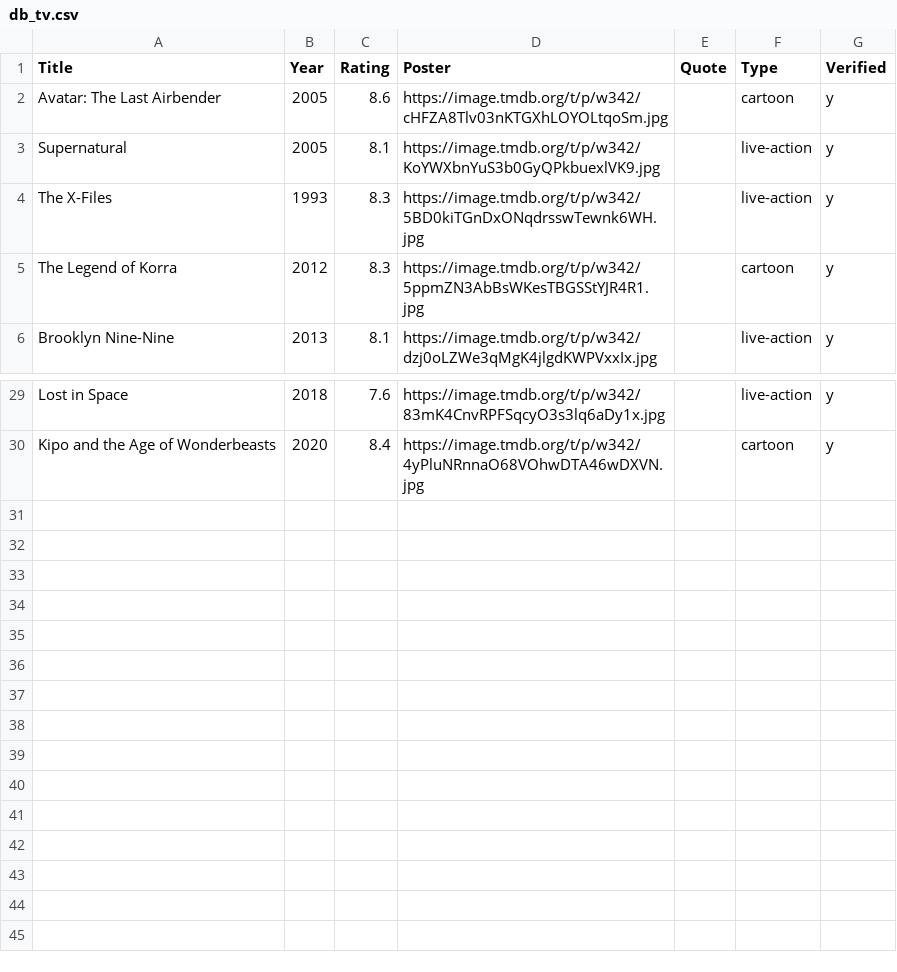
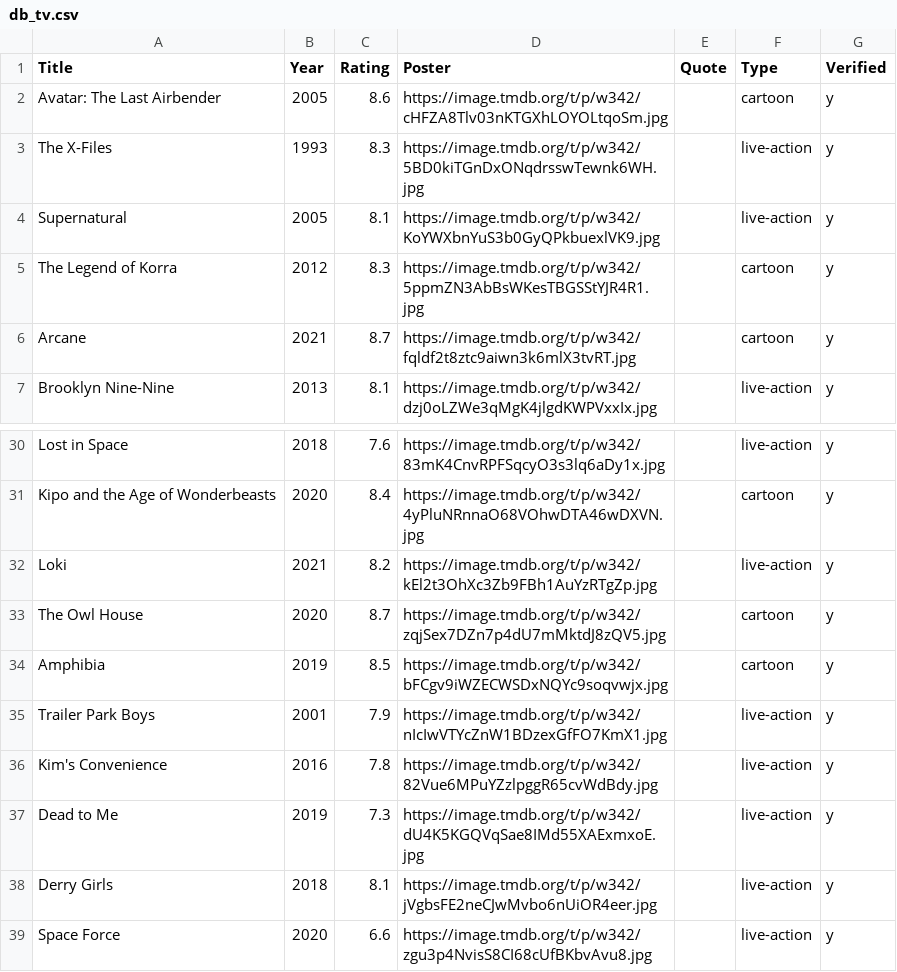
Before and after one commit to ajboloor/image-gallery, a CSV file: db_tv.csv, drawn as a sheet; only a part is shown, gaps mark what is left out.

```diff
--- a/db_tv.csv
+++ b/db_tv.csv
@@ -2,5 +2,6 @@ Title,Year,Rating,Poster,Quote,Type,Verified
 Avatar: The Last Airbender,2005,8.6,https://image.tmdb.org/t/p/w342/cHFZA8Tlv03nKTGXhLOYOLtqoSm.jpg,,cartoon,y
+The X-Files,1993,8.3,https://image.tmdb.org/t/p/w342/5BD0kiTGnDxONqdrsswTewnk6WH.jpg,,live-action,y
 Supernatural,2005,8.1,https://image.tmdb.org/t/p/w342/KoYWXbnYuS3b0GyQPkbuexlVK9.jpg,,live-action,y
-The X-Files,1993,8.3,https://image.tmdb.org/t/p/w342/5BD0kiTGnDxONqdrsswTewnk6WH.jpg,,live-action,y
 The Legend of Korra,2012,8.3,https://image.tmdb.org/t/p/w342/5ppmZN3AbBsWKesTBGSStYJR4R1.jpg,,cartoon,y
+Arcane,2021,8.7,https://image.tmdb.org/t/p/w342/fqldf2t8ztc9aiwn3k6mlX3tvRT.jpg,,cartoon,y
 Brooklyn Nine-Nine,2013,8.1,https://image.tmdb.org/t/p/w342/dzj0oLZWe3qMgK4jlgdKWPVxxIx.jpg,,live-action,y
@@ -30 +31,9 @@ Lost in Space,2018,7.6,https://image.tmdb.org/t/p/w342/83mK4CnvRPFSqcyO3s3lq6aDy
 Kipo and the Age of Wonderbeasts,2020,8.4,https://image.tmdb.org/t/p/w342/4yPluNRnnaO68VOhwDTA46wDXVN.jpg,,cartoon,y
+Loki,2021,8.2,https://image.tmdb.org/t/p/w342/kEl2t3OhXc3Zb9FBh1AuYzRTgZp.jpg,,live-action,y
+The Owl House,2020,8.7,https://image.tmdb.org/t/p/w342/zqjSex7DZn7p4dU7mMktdJ8zQV5.jpg,,cartoon,y
+Amphibia,2019,8.5,https://image.tmdb.org/t/p/w342/bFCgv9iWZECWSDxNQYc9soqvwjx.jpg,,cartoon,y
+Trailer Park Boys,2001,7.9,https://image.tmdb.org/t/p/w342/nIcIwVTYcZnW1BDzexGfFO7KmX1.jpg,,live-action,y
+Kim's Convenience,2016,7.8,https://image.tmdb.org/t/p/w342/82Vue6MPuYZzlpggR65cvWdBdy.jpg,,live-action,y
+Dead to Me,2019,7.3,https://image.tmdb.org/t/p/w342/dU4K5KGQVqSae8IMd55XAExmxoE.jpg,,live-action,y
+Derry Girls,2018,8.1,https://image.tmdb.org/t/p/w342/jVgbsFE2neCJwMvbo6nUiOR4eer.jpg,,live-action,y
+Space Force,2020,6.6,https://image.tmdb.org/t/p/w342/zgu3p4NvisS8CI68cUfBKbvAvu8.jpg,,live-action,y
```
Also changed, not shown: 3 other files.
